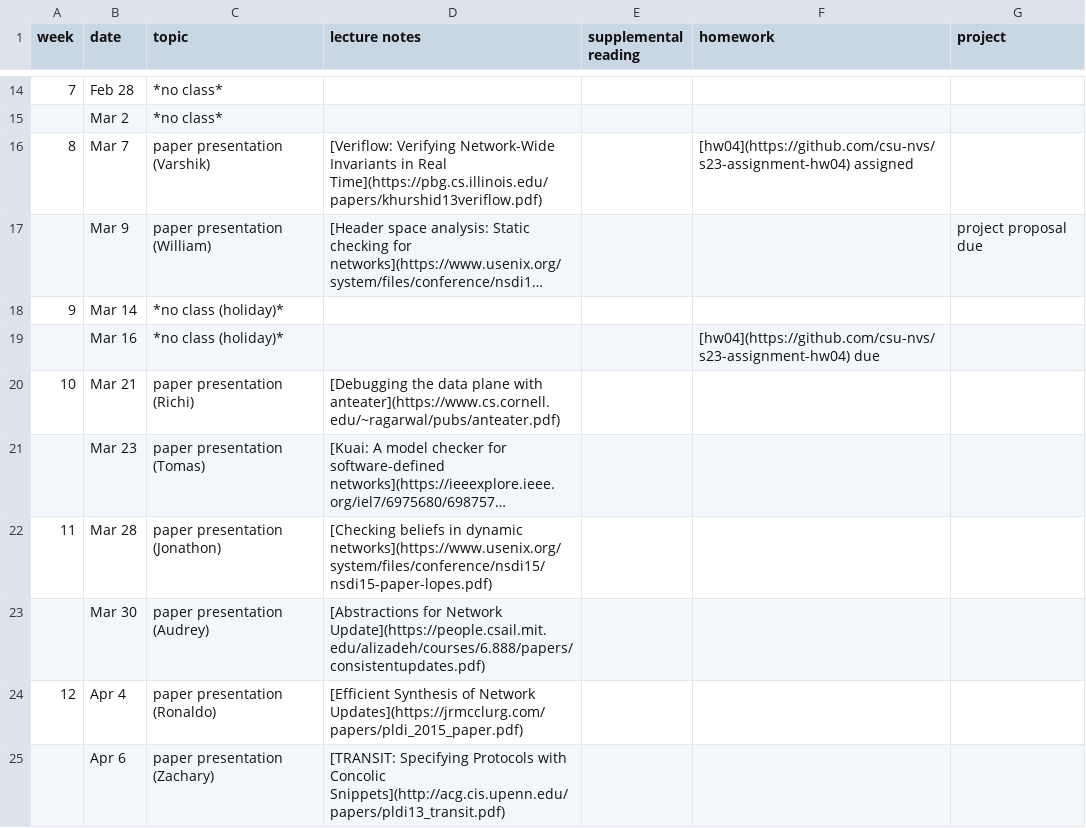
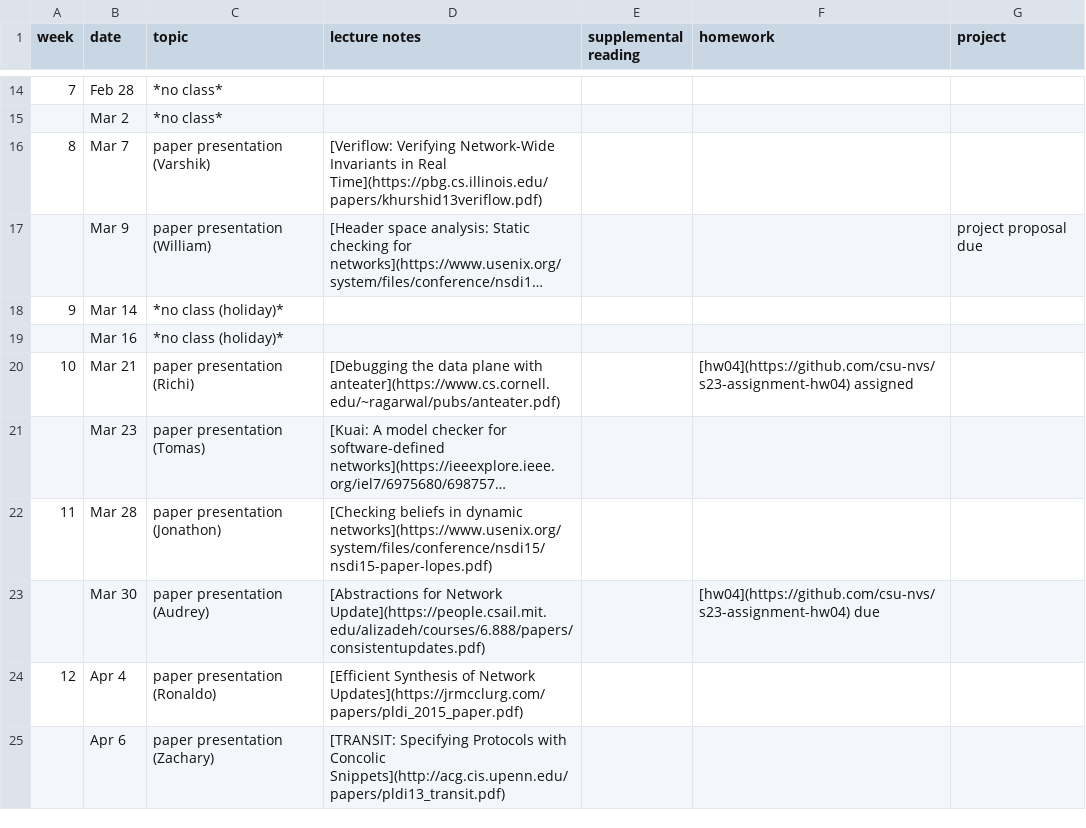
Before and after one commit to csu-nvs/s23-syllabus, a CSV file: schedule.csv, drawn as a sheet; only a part is shown, gaps mark what is left out; long unchanged cells end in …; the diff names each change by its address in the sheet, - before the commit and + after, or states it on an @@ line.

Commit message:
update schedule

```diff
--- a/schedule.csv
+++ b/schedule.csv
-F16 (homework): [hw04](https://github.com/csu-nvs/s23-assignment-hw04) assigned
+F16 (homework): (empty)
-F19 (homework): [hw04](https://github.com/csu-nvs/s23-assignment-hw04) due
+F19 (homework): (empty)
-F20 (homework): (empty)
+F20 (homework): [hw04](https://github.com/csu-nvs/s23-assignment-hw04) assigned
-F23 (homework): (empty)
+F23 (homework): [hw04](https://github.com/csu-nvs/s23-assignment-hw04) due
```
Also changed, not shown: 1 other file.
